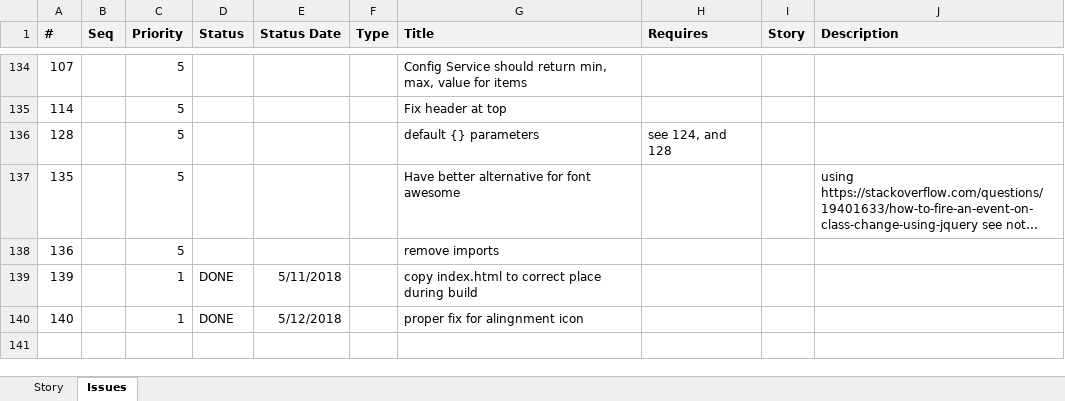
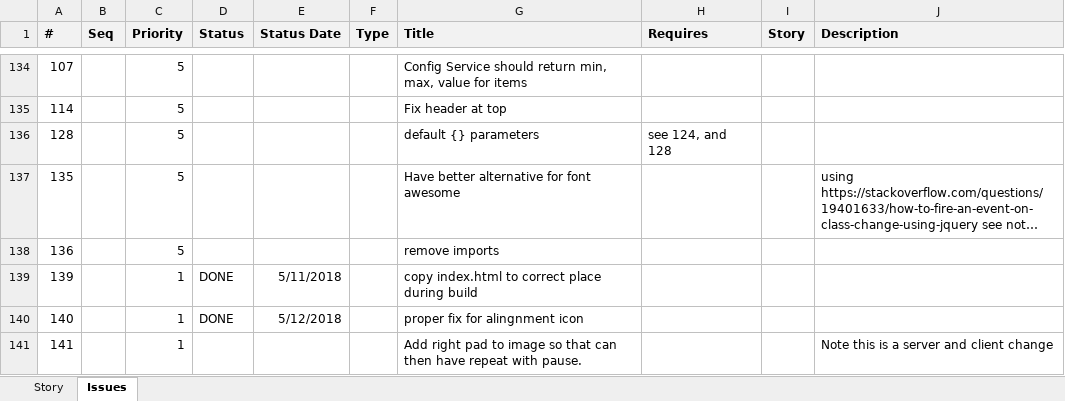
Before and after one commit to ownimage/piWriter, an Excel workbook: IssuesLog.xlsx, sheet Issues, drawn as a sheet; only a part is shown, gaps mark what is left out; long unchanged cells end in …; values as stored, in another font and other column widths than the file's, no borders; the diff names each change by its address in the sheet, - before the commit and + after, or states it on an @@ line.

Commit message:
Issue #140 proper fix for alignment icon

```diff
--- a/IssuesLog.xlsx (sheet Issues)
+++ b/IssuesLog.xlsx (sheet Issues)
+row 141: 141 |  | 1 |  |  |  | Add right pad to image so that can then have repeat with pause. |  |  | Note this is a server and client change
```
Also changed, not shown: 14 other files.
